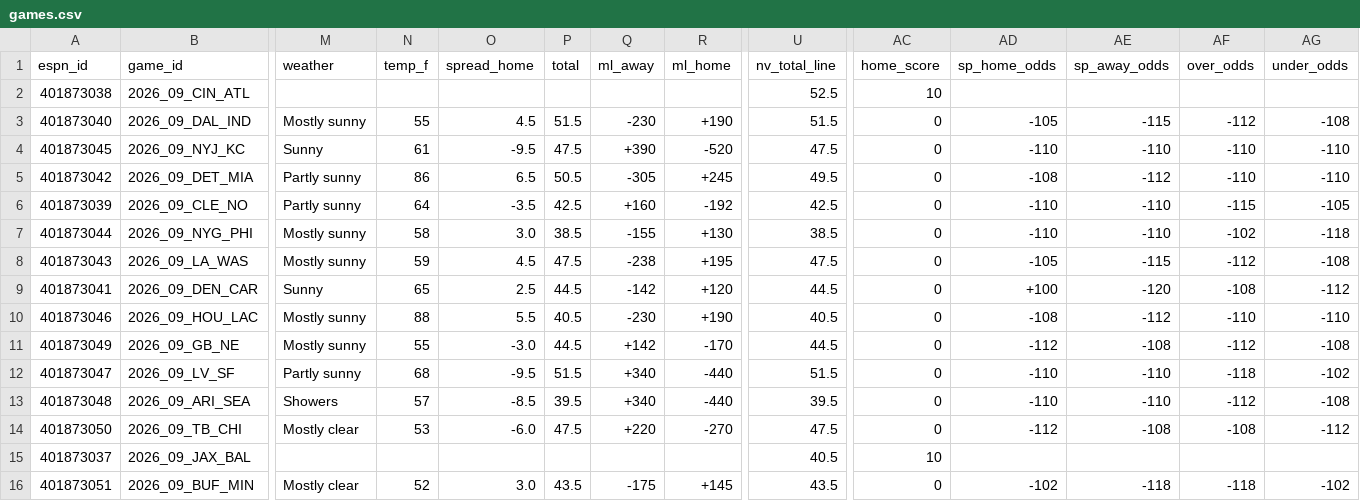
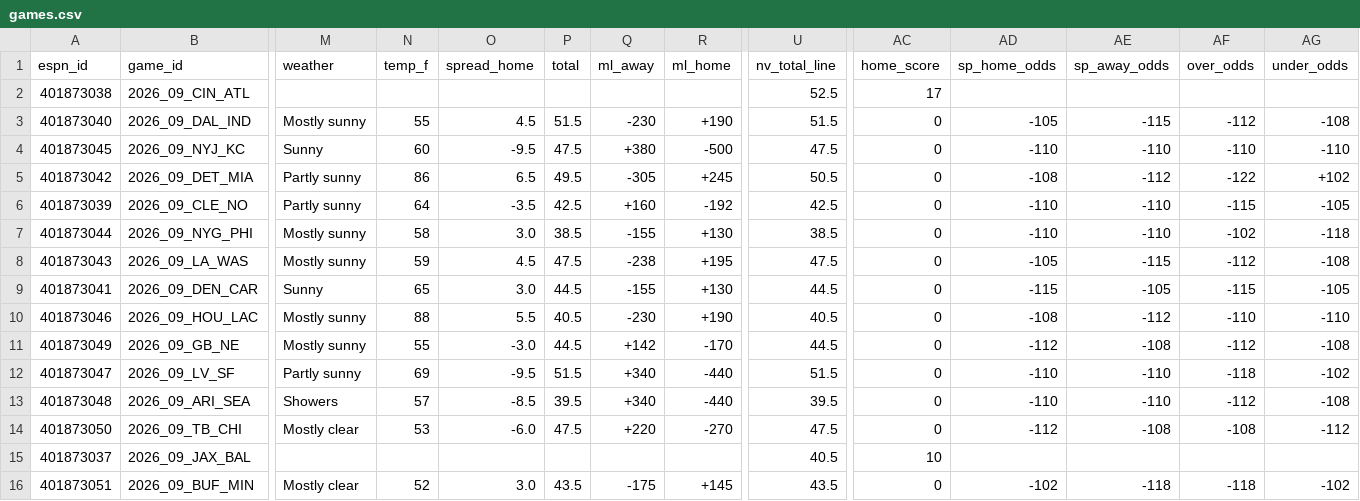
Before and after one commit to hyongdopaulyoon-sketch/hyongdopaulyoon-sketch-nfl-weekly, a CSV file: data/2026-w09/games.csv, drawn as a sheet; only a part is shown, gaps mark what is left out; the diff names each change by its address in the sheet, - before the commit and + after, or states it on an @@ line.

```diff
--- a/data/2026-w09/games.csv
+++ b/data/2026-w09/games.csv
-AC2 (home_score): 10
+AC2 (home_score): 17
-N4 (temp_f): 61
+N4 (temp_f): 60
-Q4 (ml_away): +390
+Q4 (ml_away): +380
-R4 (ml_home): -520
+R4 (ml_home): -500
-P5 (total): 50.5
+P5 (total): 49.5
-U5 (nv_total_line): 49.5
+U5 (nv_total_line): 50.5
-AF5 (over_odds): -110
+AF5 (over_odds): -122
-AG5 (under_odds): -110
+AG5 (under_odds): +102
-O9 (spread_home): 2.5
+O9 (spread_home): 3.0
-Q9 (ml_away): -142
+Q9 (ml_away): -155
-R9 (ml_home): +120
+R9 (ml_home): +130
-AD9 (sp_home_odds): +100
+AD9 (sp_home_odds): -115
-AE9 (sp_away_odds): -120
+AE9 (sp_away_odds): -105
-AF9 (over_odds): -108
+AF9 (over_odds): -115
-AG9 (under_odds): -112
+AG9 (under_odds): -105
-N12 (temp_f): 68
+N12 (temp_f): 69
```
Also changed, not shown: data/2026-w09/inactives.csv, data/2026-w09/line_history.csv, 25 other files.
